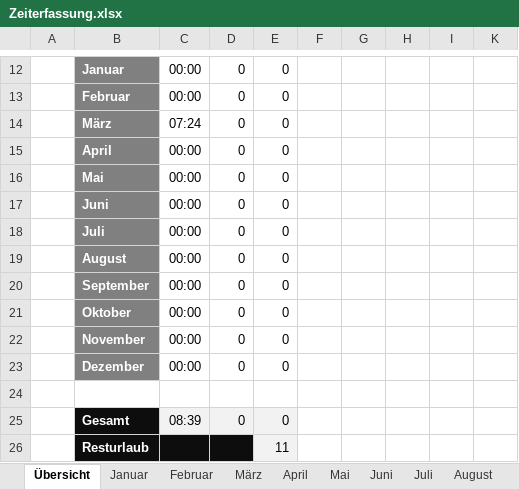
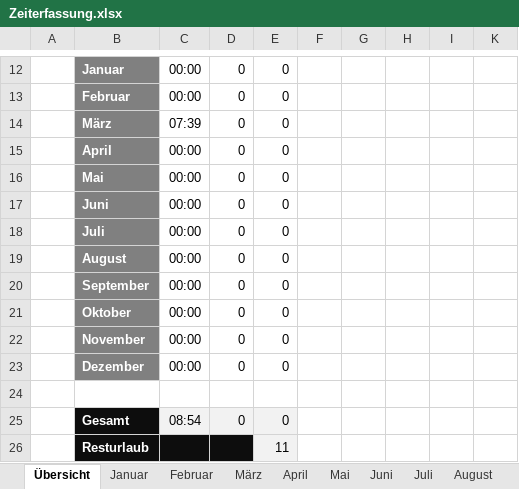
Before and after one commit to NicolasPawelka/Home, an Excel workbook: Zeiterfassung.xlsx, sheet Übersicht, drawn as a sheet; only a part is shown, gaps mark what is left out; values as stored, in another font and other column widths than the file's, no borders; conditional formats not drawn; the diff names each change by its address in the sheet, - before the commit and + after, or states it on an @@ line.

```diff
--- a/Zeiterfassung.xlsx (sheet Übersicht)
+++ b/Zeiterfassung.xlsx (sheet Übersicht)
-C14: 07:24
+C14: 07:39
-C25: 08:39
+C25: 08:54
```
Also changed, not shown: sheet März, sheet November, sheet September, sheet Juni, sheet April, sheet Juli, 6 more sheets.
